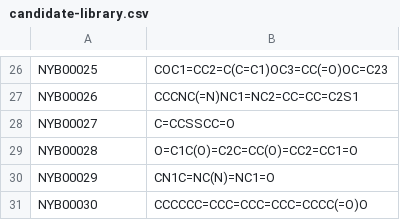
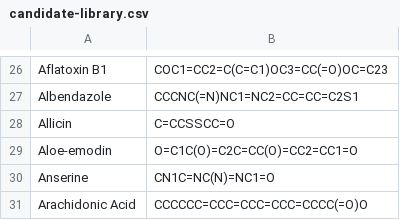
Before and after one commit to NYB-AI/workflow-data, a CSV file: public/data/bayer/candidate-library.csv, drawn as a sheet; only a part is shown, gaps mark what is left out; the diff covers the shown part only; the diff names each change by its address in the sheet, - before the commit and + after, or states it on an @@ line.

```diff
--- a/public/data/bayer/candidate-library.csv
+++ b/public/data/bayer/candidate-library.csv
-A26: NYB00025
+A26: Aflatoxin B1
-A27: NYB00026
+A27: Albendazole
-A28: NYB00027
+A28: Allicin
-A29: NYB00028
+A29: Aloe-emodin
-A30: NYB00029
+A30: Anserine
-A31: NYB00030
+A31: Arachidonic Acid
```
Also changed, not shown: 25 added rows and 25 removed rows elsewhere in this file, public/data/bayer/product-search.csv, 1 other file.
